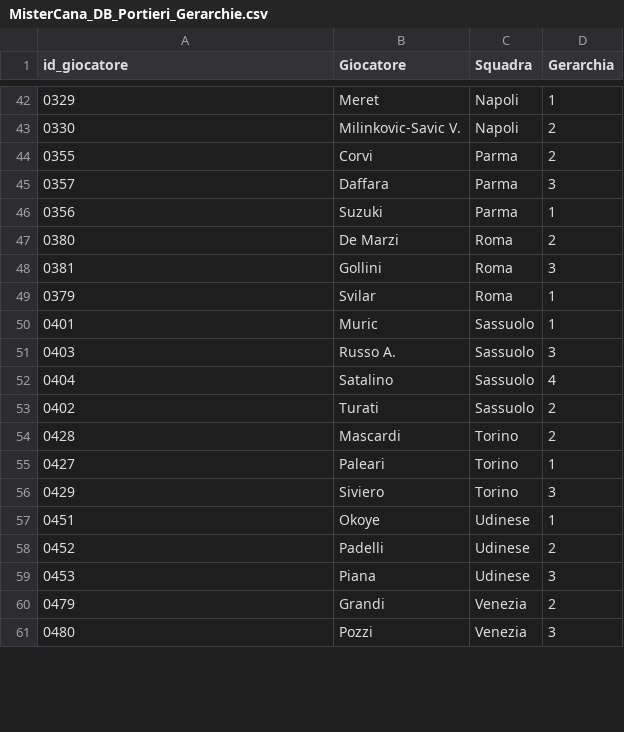
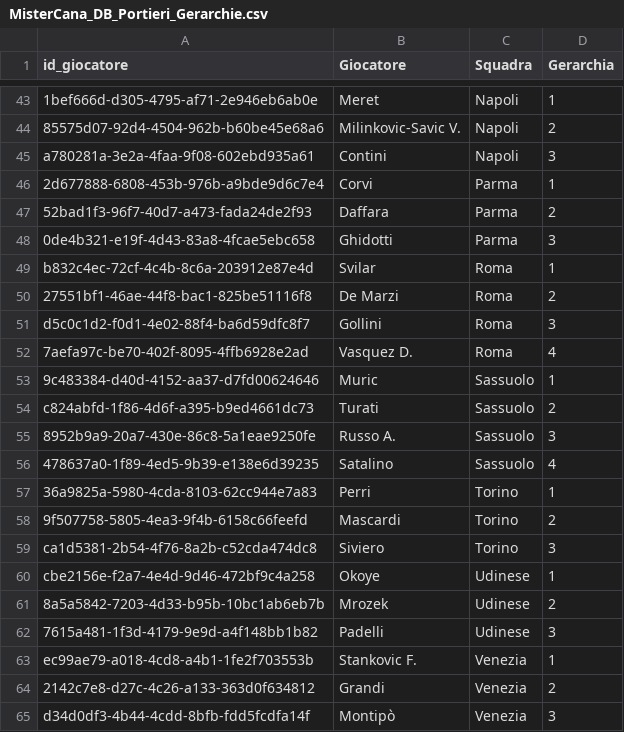
Before and after one commit to zussag-arch/mistercana, a CSV file: database/MisterCana_DB_Portieri_Gerarchie.csv, drawn as a sheet; only a part is shown, gaps mark what is left out; the diff covers the shown part only.

```diff
--- a/database/MisterCana_DB_Portieri_Gerarchie.csv
+++ b/database/MisterCana_DB_Portieri_Gerarchie.csv
@@ -42,20 +43,23 @@ id_giocatore;Giocatore;Squadra;Gerarchia
-0329;Meret;Napoli;1
-0330;Milinkovic-Savic V.;Napoli;2
-0355;Corvi;Parma;2
-0357;Daffara;Parma;3
-0356;Suzuki;Parma;1
-0380;De Marzi;Roma;2
-0381;Gollini;Roma;3
-0379;Svilar;Roma;1
-0401;Muric;Sassuolo;1
-0403;Russo A.;Sassuolo;3
-0404;Satalino;Sassuolo;4
-0402;Turati;Sassuolo;2
-0428;Mascardi;Torino;2
-0427;Paleari;Torino;1
-0429;Siviero;Torino;3
-0451;Okoye;Udinese;1
-0452;Padelli;Udinese;2
-0453;Piana;Udinese;3
-0479;Grandi;Venezia;2
-0480;Pozzi;Venezia;3
+1bef666d-d305-4795-af71-2e946eb6ab0e;Meret;Napoli;1
+85575d07-92d4-4504-962b-b60be45e68a6;Milinkovic-Savic V.;Napoli;2
+a780281a-3e2a-4faa-9f08-602ebd935a61;Contini;Napoli;3
+2d677888-6808-453b-976b-a9bde9d6c7e4;Corvi;Parma;1
+52bad1f3-96f7-40d7-a473-fada24de2f93;Daffara;Parma;2
+0de4b321-e19f-4d43-83a8-4fcae5ebc658;Ghidotti;Parma;3
+b832c4ec-72cf-4c4b-8c6a-203912e87e4d;Svilar;Roma;1
+27551bf1-46ae-44f8-bac1-825be51116f8;De Marzi;Roma;2
+d5c0c1d2-f0d1-4e02-88f4-ba6d59dfc8f7;Gollini;Roma;3
+7aefa97c-be70-402f-8095-4ffb6928e2ad;Vasquez D.;Roma;4
+9c483384-d40d-4152-aa37-d7fd00624646;Muric;Sassuolo;1
+c824abfd-1f86-4d6f-a395-b9ed4661dc73;Turati;Sassuolo;2
+8952b9a9-20a7-430e-86c8-5a1eae9250fe;Russo A.;Sassuolo;3
+478637a0-1f89-4ed5-9b39-e138e6d39235;Satalino;Sassuolo;4
+36a9825a-5980-4cda-8103-62cc944e7a83;Perri;Torino;1
+9f507758-5805-4ea3-9f4b-6158c66feefd;Mascardi;Torino;2
+ca1d5381-2b54-4f76-8a2b-c52cda474dc8;Siviero;Torino;3
+cbe2156e-f2a7-4e4d-9d46-472bf9c4a258;Okoye;Udinese;1
+8a5a5842-7203-4d33-b95b-10bc1ab6eb7b;Mrozek;Udinese;2
+7615a481-1f3d-4179-9e9d-a4f148bb1b82;Padelli;Udinese;3
+ec99ae79-a018-4cd8-a4b1-1fe2f703553b;Stankovic F.;Venezia;1
+2142c7e8-d27c-4c26-a133-363d0f634812;Grandi;Venezia;2
+d34d0df3-4b44-4cdd-8bfb-fdd5fcdfa14f;Montipò;Venezia;3
```
Also changed, not shown: 11 added rows, 10 removed rows and 44 edited cells elsewhere in this file, database/fantalab_giocatori.csv, database/griglia_attaccanti.csv, 7 other files.
